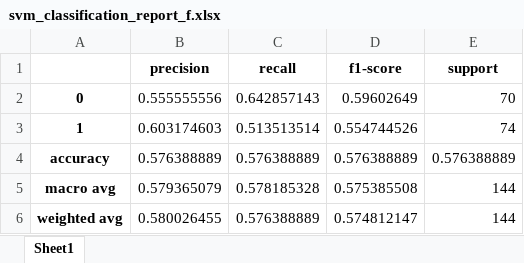
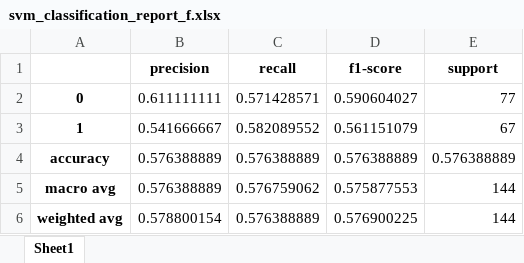
Before and after one commit to AbiriLab/Neurofeedback-Based-BCI, an Excel workbook: SVM for Unicorn Data/svm_classification_report_f.xlsx, sheet Sheet1, drawn as a sheet; values as stored, in another font and other column widths than the file's, no borders; the diff names each change by its address in the sheet, - before the commit and + after, or states it on an @@ line.

```diff
--- a/SVM for Unicorn Data/svm_classification_report_f.xlsx (sheet Sheet1)
+++ b/SVM for Unicorn Data/svm_classification_report_f.xlsx (sheet Sheet1)
-B2 (precision): 0.555555556
+B2 (precision): 0.611111111
-C2 (recall): 0.642857143
+C2 (recall): 0.571428571
-D2 (f1-score): 0.59602649
+D2 (f1-score): 0.590604027
-E2 (support): 70
+E2 (support): 77
-B3 (precision): 0.603174603
+B3 (precision): 0.541666667
-C3 (recall): 0.513513514
+C3 (recall): 0.582089552
-D3 (f1-score): 0.554744526
+D3 (f1-score): 0.561151079
-E3 (support): 74
+E3 (support): 67
-B5 (precision): 0.579365079
+B5 (precision): 0.576388889
-C5 (recall): 0.578185328
+C5 (recall): 0.576759062
-D5 (f1-score): 0.575385508
+D5 (f1-score): 0.575877553
-B6 (precision): 0.580026455
+B6 (precision): 0.578800154
-D6 (f1-score): 0.574812147
+D6 (f1-score): 0.576900225
```
Also changed, not shown: 2 other files.
